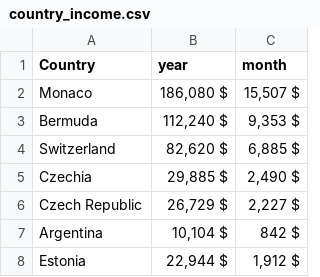
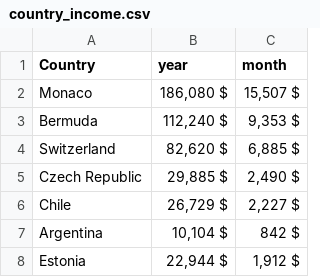
Before and after one commit to ZhigarinKirill/AAA_pandas, a CSV file: country_income.csv, drawn as a sheet; only a part is shown.

Commit message:
Update country_income.csv

```diff
--- a/country_income.csv
+++ b/country_income.csv
@@ -4,4 +4,4 @@ Bermuda,"112,240 $","9,353 $"
 Switzerland,"82,620 $","6,885 $"
-Czechia,"29,885 $","2,490 $"
-Czech Republic,"26,729 $","2,227 $"
+Czech Republic,"29,885 $","2,490 $"
+Chile,"26,729 $","2,227 $"
 Argentina,"10,104 $","842 $"
```
